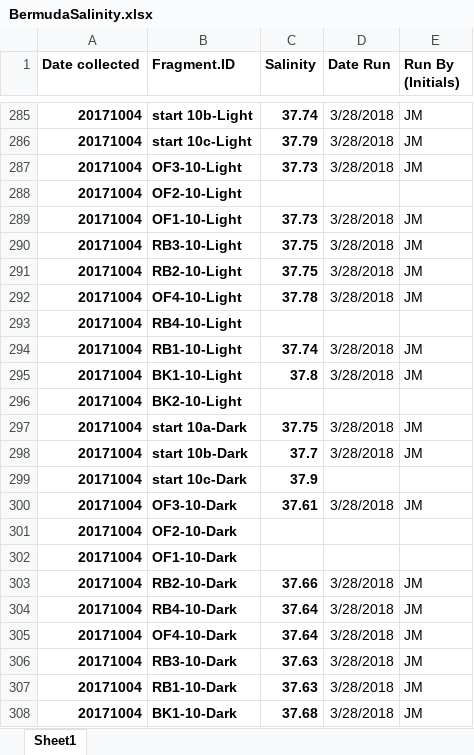
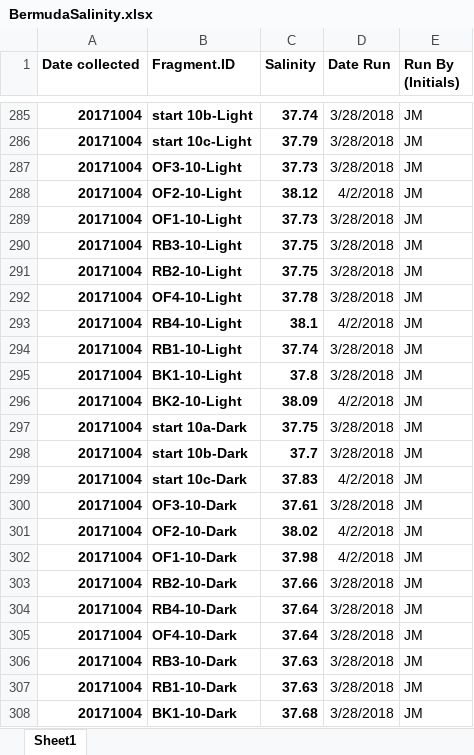
Before and after one commit to SilbigerLab/Titrator, an Excel workbook: Data/BermudaSalinity.xlsx, sheet Sheet1, drawn as a sheet; only a part is shown, gaps mark what is left out; values as stored, in another font and other column widths than the file's, no borders; the diff covers the shown part only; the diff names each change by its address in the sheet, - before the commit and + after, or states it on an @@ line.

```diff
--- a/Data/BermudaSalinity.xlsx (sheet Sheet1)
+++ b/Data/BermudaSalinity.xlsx (sheet Sheet1)
-C288 (Salinity): (empty)
+C288 (Salinity): 38.12
-D288 (Date Run): (empty)
+D288 (Date Run): 4/2/2018
-E288 (Run By (Initials)): (empty)
+E288 (Run By (Initials)): JM
-C293 (Salinity): (empty)
+C293 (Salinity): 38.1
-D293 (Date Run): (empty)
+D293 (Date Run): 4/2/2018
-E293 (Run By (Initials)): (empty)
+E293 (Run By (Initials)): JM
-C296 (Salinity): (empty)
+C296 (Salinity): 38.09
-D296 (Date Run): (empty)
+D296 (Date Run): 4/2/2018
-E296 (Run By (Initials)): (empty)
+E296 (Run By (Initials)): JM
-C299 (Salinity): 37.9
+C299 (Salinity): 37.83
-D299 (Date Run): (empty)
+D299 (Date Run): 4/2/2018
-E299 (Run By (Initials)): (empty)
+E299 (Run By (Initials)): JM
-C301 (Salinity): (empty)
+C301 (Salinity): 38.02
-D301:D302 (Date Run): (empty)
+D301:D302 (Date Run): 4/2/2018
-E301:E302 (Run By (Initials)): (empty)
+E301:E302 (Run By (Initials)): JM
-C302 (Salinity): (empty)
+C302 (Salinity): 37.98
```
Also changed, not shown: 83 edited cells and cell formats elsewhere in this sheet, Data/CRMAccuracyData.xlsx, 8 other files.
